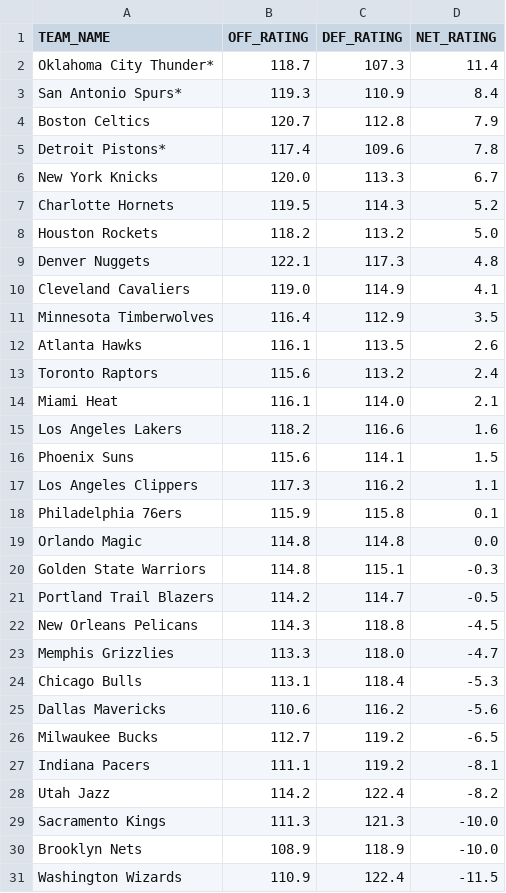
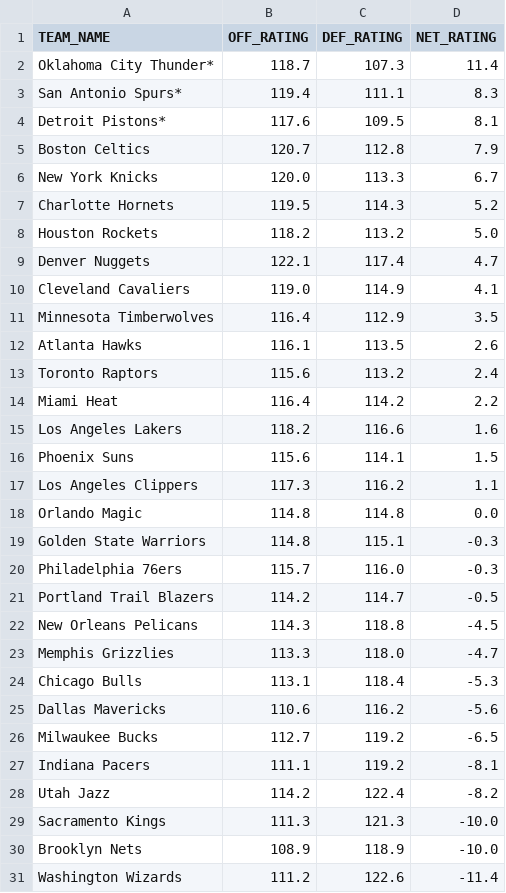
Before and after one commit to fuku8/NBA-Rating-Visualizer, a CSV file: data/team_ratings.csv, drawn as a sheet.

```diff
--- a/data/team_ratings.csv
+++ b/data/team_ratings.csv
@@ -2,5 +2,5 @@ TEAM_NAME,OFF_RATING,DEF_RATING,NET_RATING
 Oklahoma City Thunder*,118.7,107.3,11.4
-San Antonio Spurs*,119.3,110.9,8.4
+San Antonio Spurs*,119.4,111.1,8.3
+Detroit Pistons*,117.6,109.5,8.1
 Boston Celtics,120.7,112.8,7.9
-Detroit Pistons*,117.4,109.6,7.8
 New York Knicks,120.0,113.3,6.7
@@ -8,3 +8,3 @@ Charlotte Hornets,119.5,114.3,5.2
 Houston Rockets,118.2,113.2,5.0
-Denver Nuggets,122.1,117.3,4.8
+Denver Nuggets,122.1,117.4,4.7
 Cleveland Cavaliers,119.0,114.9,4.1
@@ -13,3 +13,3 @@ Atlanta Hawks,116.1,113.5,2.6
 Toronto Raptors,115.6,113.2,2.4
-Miami Heat,116.1,114.0,2.1
+Miami Heat,116.4,114.2,2.2
 Los Angeles Lakers,118.2,116.6,1.6
@@ -17,5 +17,5 @@ Phoenix Suns,115.6,114.1,1.5
 Los Angeles Clippers,117.3,116.2,1.1
-Philadelphia 76ers,115.9,115.8,0.1
 Orlando Magic,114.8,114.8,0.0
 Golden State Warriors,114.8,115.1,-0.3
+Philadelphia 76ers,115.7,116.0,-0.3
 Portland Trail Blazers,114.2,114.7,-0.5
@@ -30,2 +30,2 @@ Sacramento Kings,111.3,121.3,-10.0
 Brooklyn Nets,108.9,118.9,-10.0
-Washington Wizards,110.9,122.4,-11.5
+Washington Wizards,111.2,122.6,-11.4
```
Also changed, not shown: data/player_ratings.csv, 1 other file.
